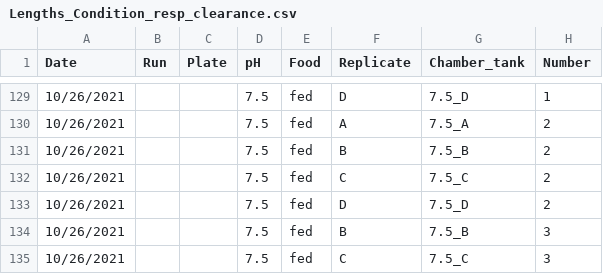
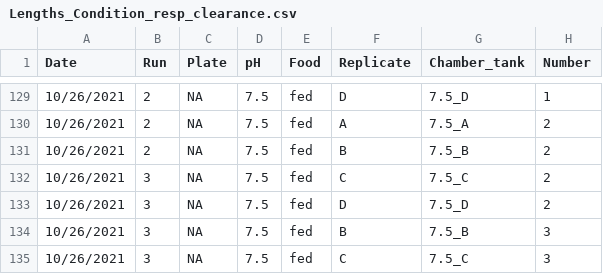
Before and after one commit to NEFSC-SVC-GitHub/EAD-ASEB-Airradians_OA_foodsupply, a CSV file: RAnalysis/Data/Respiration/Lengths_Condition_resp_clearance.csv, drawn as a sheet; only a part is shown, gaps mark what is left out; the diff covers the shown part only; the diff names each change by its address in the sheet, - before the commit and + after, or states it on an @@ line.

```diff
--- a/RAnalysis/Data/Respiration/Lengths_Condition_resp_clearance.csv
+++ b/RAnalysis/Data/Respiration/Lengths_Condition_resp_clearance.csv
-B129:B131 (Run): (empty)
+B129:B131 (Run): 2
-C129:C135 (Plate): (empty)
+C129:C135 (Plate): NA
-B132:B135 (Run): (empty)
+B132:B135 (Run): 3
```
Also changed, not shown: 54 edited cells elsewhere in this file, RAnalysis/Data/Respiration/Reference_master.csv, RAnalysis/Output/Respiration/Cumulative_resp_alpha0.4_15sectrunc1hour.csv, 14 other files.
